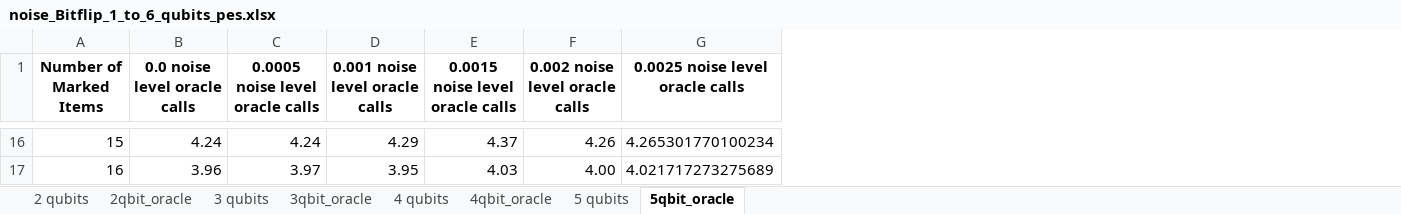
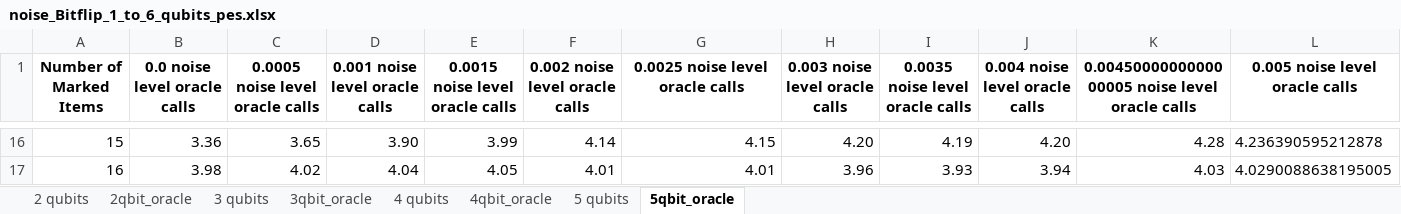
Before and after one commit to Alfredmalm/DA150X, an Excel workbook: noise_Bitflip_1_to_6_qubits_pes.xlsx, sheet 5qbit_oracle, drawn as a sheet; only a part is shown, gaps mark what is left out; values as stored, in another font and other column widths than the file's, no borders; the diff covers the shown part only; the diff names each change by its address in the sheet, - before the commit and + after, or states it on an @@ line.

```diff
--- a/noise_Bitflip_1_to_6_qubits_pes.xlsx (sheet 5qbit_oracle)
+++ b/noise_Bitflip_1_to_6_qubits_pes.xlsx (sheet 5qbit_oracle)
+column H (0.003 noise level oracle calls), rows 16-17: 4.20 | 3.96
+column I (0.0035 noise level oracle calls), rows 16-17: 4.19 | 3.93
+column J (0.004 noise level oracle calls), rows 16-17: 4.20 | 3.94
+column K, row 1: 0.0045000000000000005 noise level oracle calls; rows 16-17: 4.28 | 4.03
+column L (0.005 noise level oracle calls), rows 16-17: 4.236390595212878 | 4.0290088638195005
-B16 (0.0 noise level oracle calls): 4.24
+B16 (0.0 noise level oracle calls): 3.36
-C16 (0.0005 noise level oracle calls): 4.24
+C16 (0.0005 noise level oracle calls): 3.65
-D16 (0.001 noise level oracle calls): 4.29
+D16 (0.001 noise level oracle calls): 3.90
-E16 (0.0015 noise level oracle calls): 4.37
+E16 (0.0015 noise level oracle calls): 3.99
-F16 (0.002 noise level oracle calls): 4.26
+F16 (0.002 noise level oracle calls): 4.14
-G16 (0.0025 noise level oracle calls): 4.265301770100234
+G16 (0.0025 noise level oracle calls): 4.15
-B17 (0.0 noise level oracle calls): 3.96
+B17 (0.0 noise level oracle calls): 3.98
-C17 (0.0005 noise level oracle calls): 3.97
+C17 (0.0005 noise level oracle calls): 4.02
-D17 (0.001 noise level oracle calls): 3.95
+D17 (0.001 noise level oracle calls): 4.04
-E17 (0.0015 noise level oracle calls): 4.03
+E17 (0.0015 noise level oracle calls): 4.05
-F17 (0.002 noise level oracle calls): 4.00
+F17 (0.002 noise level oracle calls): 4.01
-G17 (0.0025 noise level oracle calls): 4.021717273275689
+G17 (0.0025 noise level oracle calls): 4.01
```
Also changed, not shown: 84 edited cells elsewhere in this sheet, sheet 5 qubits, sheet 4 qubits, sheet 4qbit_oracle, sheet 3 qubits, sheet 3qbit_oracle, sheet 2 qubits, 1 more sheet, noise_Depol_1_to_6_qubits_pes.xlsx, noise_data_op/noise_Bitflip_1_to_6_qubits_op.xlsx, 6 other files.
